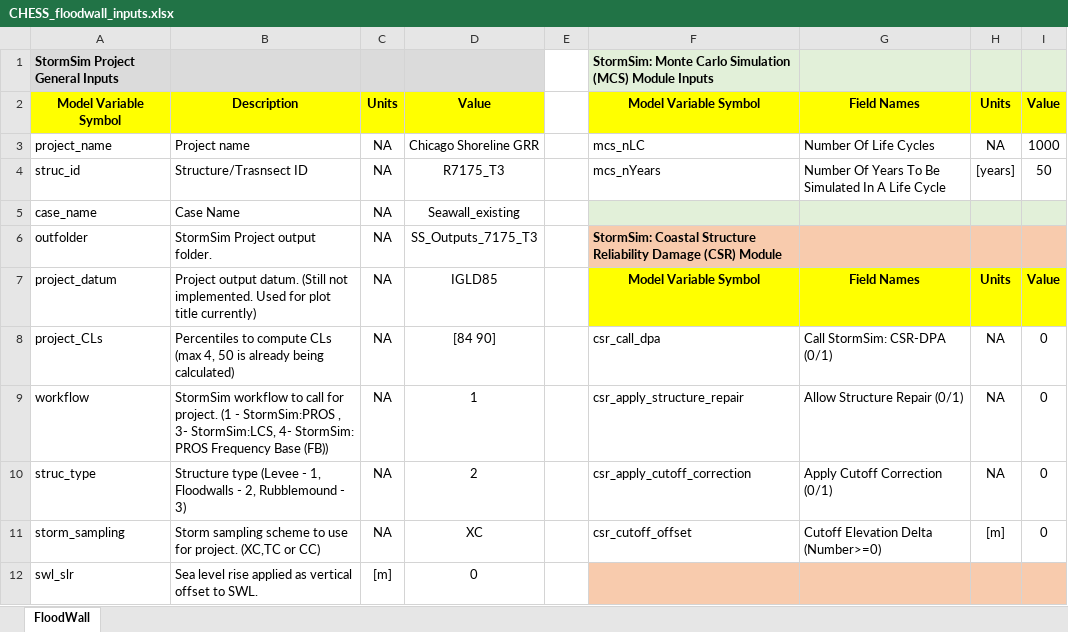
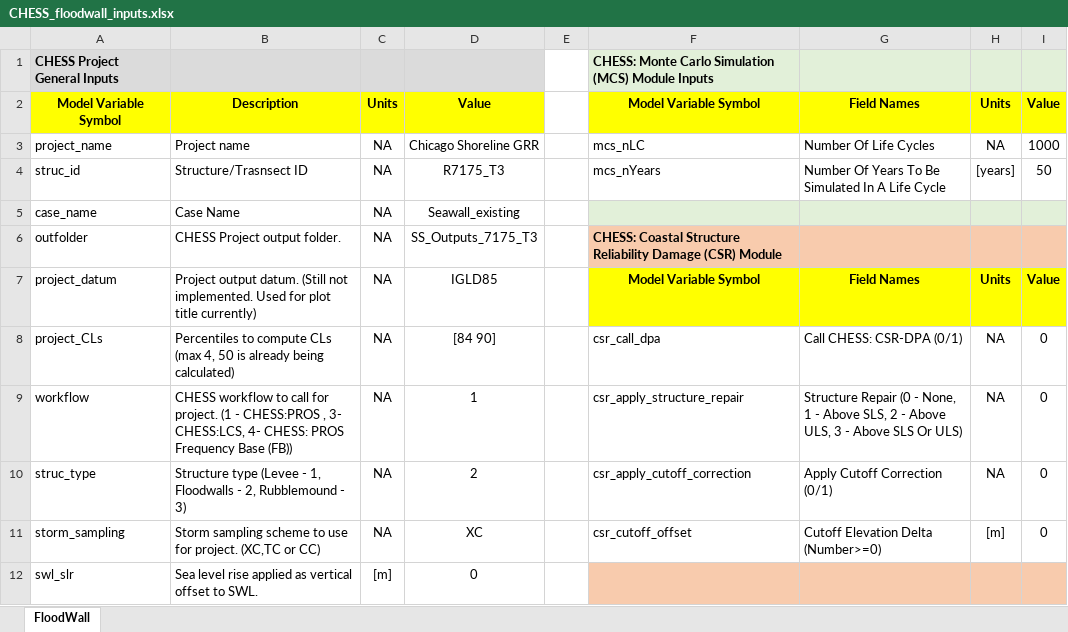
Before and after one commit to coastal-hazards-system/CHESS-Library, an Excel workbook: CHESS_floodwall_inputs.xlsx, sheet FloodWall, drawn as a sheet; only a part is shown; values as stored, in another font and other column widths than the file's, no borders; the diff covers the shown part only; the diff names each change by its address in the sheet, - before the commit and + after, or states it on an @@ line.

Commit message:
templates: fix input descriptions; rebrand root input files
Structure repair 0-3, Compute Damaging Depth typo, pros_compute_forcing_HC (0/1); root inputs say CHESS; rubble mound example sets csr_call_dpa = 1.

```diff
--- a/CHESS_floodwall_inputs.xlsx (sheet FloodWall)
+++ b/CHESS_floodwall_inputs.xlsx (sheet FloodWall)
-A1: StormSim Project General Inputs
+A1: CHESS Project General Inputs
-F1: StormSim: Monte Carlo…
+F1: CHESS: Monte Carlo…
-B6: StormSim Project output folder.
+B6: CHESS Project output folder.
-F6: StormSim: Coastal Structure…
+F6: CHESS: Coastal Structure…
-G8: Call StormSim: CSR-DPA (0/1)
+G8: Call CHESS: CSR-DPA (0/1)
-B9: StormSim workflow to call for project. (1 - StormSim:PROS , 3- StormSim:LCS, 4- StormSim: PROS Frequency…
+B9: CHESS workflow to call for project. (1 - CHESS:PROS , 3- CHESS:LCS, 4- CHESS: PROS Frequency…
-G9: Allow Structure Repair (0/1)
+G9: Structure Repair (0 - None, 1 - Above SLS, 2 - Above ULS, 3 - Above SLS Or ULS)
```
Also changed, not shown: 5 edited cells elsewhere in this sheet, CHESS_Library/PSE_Templates/floodwall_pse.xlsx, CHESS_Library/PSE_Templates/levee_pse.xlsx, 9 other files.
